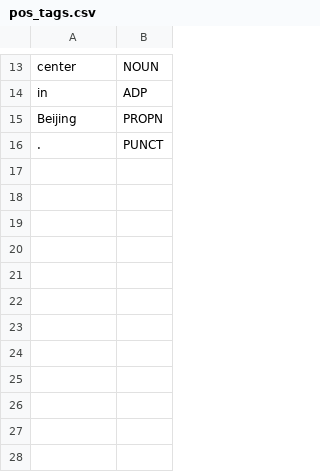
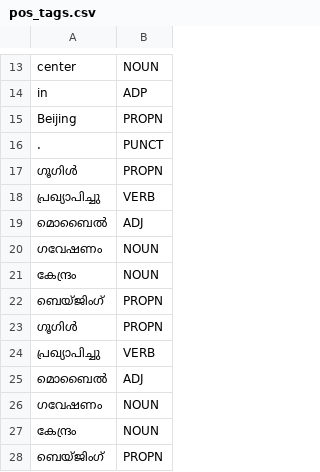
Before and after one commit to gauthamcsudheer/Malayalam-Parser, a CSV file: malayalam_parser_project/static/pos_tags.csv, drawn as a sheet; only a part is shown, gaps mark what is left out; the diff names each change by its address in the sheet, - before the commit and + after, or states it on an @@ line.

```diff
--- a/malayalam_parser_project/static/pos_tags.csv
+++ b/malayalam_parser_project/static/pos_tags.csv
+row 17: ഗൂഗിൾ | PROPN
+row 18: പ്രഖ്യാപിച്ചു | VERB
+row 19: മൊബൈൽ | ADJ
+row 20: ഗവേഷണം | NOUN
+row 21: കേന്ദ്രം | NOUN
+row 22: ബെയ്ജിംഗ് | PROPN
+row 23: ഗൂഗിൾ | PROPN
+row 24: പ്രഖ്യാപിച്ചു | VERB
+row 25: മൊബൈൽ | ADJ
+row 26: ഗവേഷണം | NOUN
+row 27: കേന്ദ്രം | NOUN
+row 28: ബെയ്ജിംഗ് | PROPN
```
Also changed, not shown: malayalam_parser_project/static/sentiment.csv, 2 other files.
